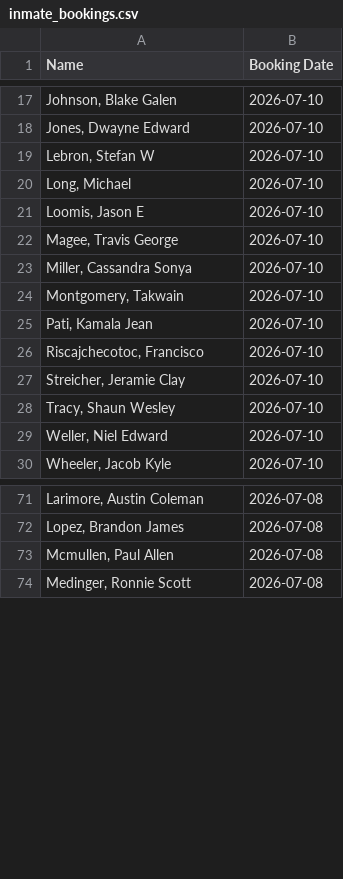
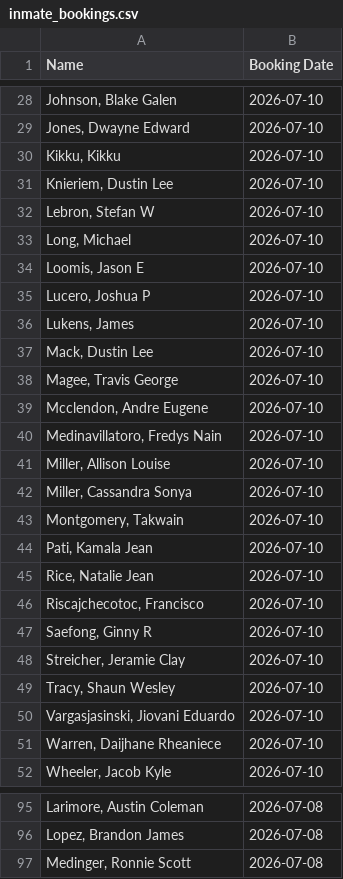
Before and after one commit to NguyenDa18/Portland-Jail-Data-Crawler, a CSV file: csvs/inmate_bookings.csv, drawn as a sheet; only a part is shown, gaps mark what is left out; the diff covers the shown part only.

```diff
--- a/csvs/inmate_bookings.csv
+++ b/csvs/inmate_bookings.csv
@@ -18,2 +29,4 @@ Name,Booking Date
 "Jones, Dwayne Edward",2026-07-10
+"Kikku, Kikku ",2026-07-10
+"Knieriem, Dustin Lee",2026-07-10
 "Lebron, Stefan W",2026-07-10
@@ -21,3 +34,9 @@ Name,Booking Date
 "Loomis, Jason E",2026-07-10
+"Lucero, Joshua P",2026-07-10
+"Lukens, James ",2026-07-10
+"Mack, Dustin Lee",2026-07-10
 "Magee, Travis George",2026-07-10
+"Mcclendon, Andre Eugene",2026-07-10
+"Medinavillatoro, Fredys Nain",2026-07-10
+"Miller, Allison Louise",2026-07-10
 "Miller, Cassandra Sonya",2026-07-10
@@ -25,6 +44,9 @@ Name,Booking Date
 "Pati, Kamala Jean",2026-07-10
+"Rice, Natalie Jean",2026-07-10
 "Riscajchecotoc, Francisco ",2026-07-10
+"Saefong, Ginny R",2026-07-10
 "Streicher, Jeramie Clay",2026-07-10
 "Tracy, Shaun Wesley",2026-07-10
-"Weller, Niel Edward",2026-07-10
+"Vargasjasinski, Jiovani Eduardo",2026-07-10
+"Warren, Daijhane Rheaniece",2026-07-10
 "Wheeler, Jacob Kyle",2026-07-10
@@ -72,3 +96,2 @@ Name,Booking Date
 "Lopez, Brandon James",2026-07-08
-"Mcmullen, Paul Allen",2026-07-08
 "Medinger, Ronnie Scott",2026-07-08
```
Also changed, not shown: 17 added rows and 6 removed rows elsewhere in this file, csvs/inmate_details.csv, 1 other file.
